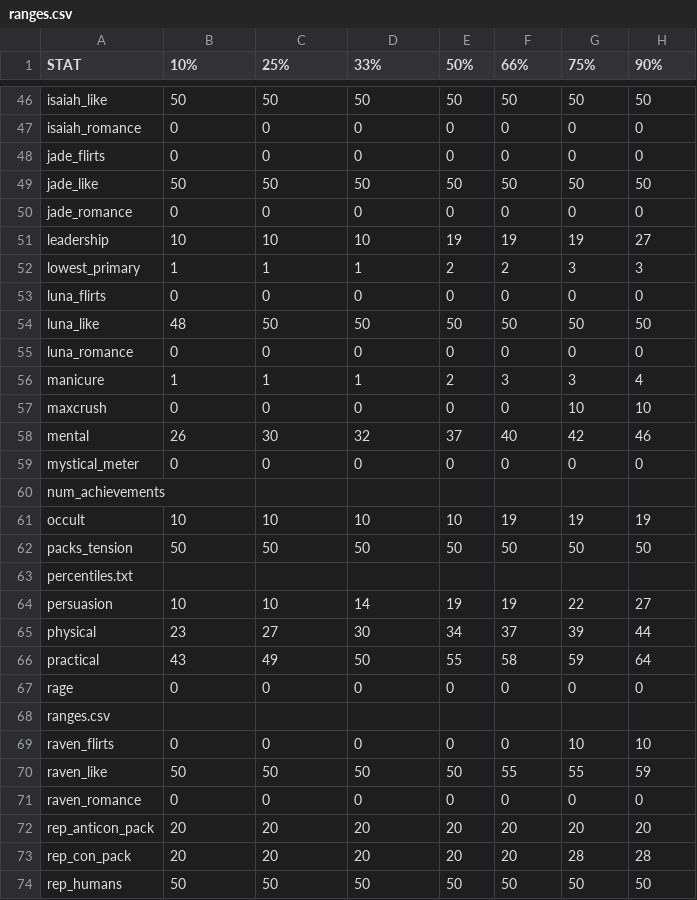
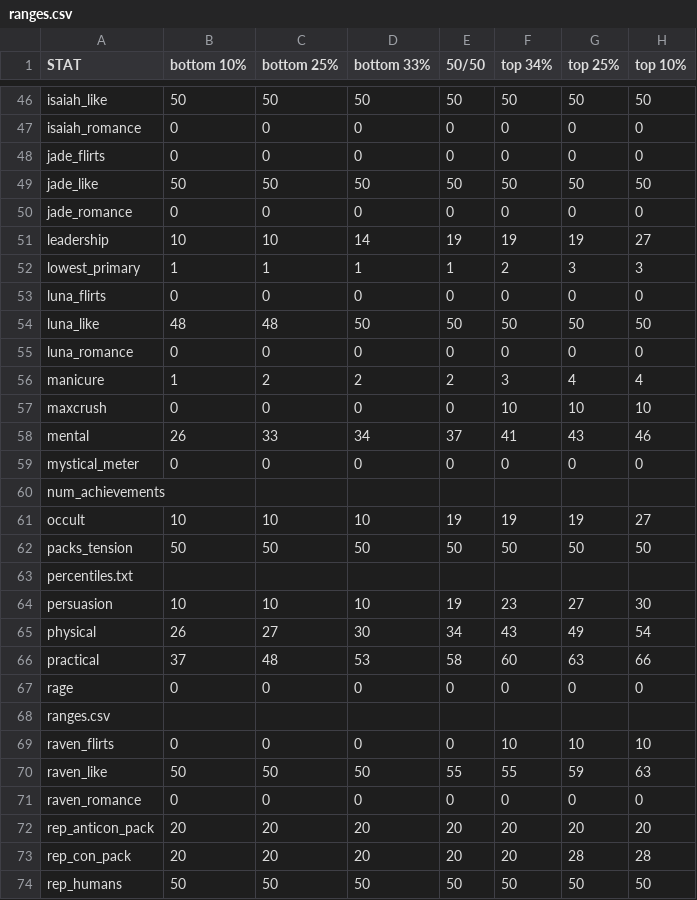
Before and after one commit to benjaminrosenbaum/benjaminrosenbaum.github.io, a CSV file: stats/shoshana/ranges.csv, drawn as a sheet; only a part is shown, gaps mark what is left out; the diff covers the shown part only.

```diff
--- a/stats/shoshana/ranges.csv
+++ b/stats/shoshana/ranges.csv
@@ -1 +1 @@
-STAT,10%,25%,33%,50%,66%,75%,90%
+STAT,bottom 10%,bottom 25%,bottom 33%,50/50,top 34%,top 25%,top 10%
@@ -50,22 +50,22 @@ jade_like,50,50,50,50,50,50,50
 jade_romance,0,0,0,0,0,0,0
-leadership,10,10,10,19,19,19,27
-lowest_primary,1,1,1,2,2,3,3
+leadership,10,10,14,19,19,19,27
+lowest_primary,1,1,1,1,2,3,3
 luna_flirts,0,0,0,0,0,0,0
-luna_like,48,50,50,50,50,50,50
+luna_like,48,48,50,50,50,50,50
 luna_romance,0,0,0,0,0,0,0
-manicure,1,1,1,2,3,3,4
-maxcrush,0,0,0,0,0,10,10
-mental,26,30,32,37,40,42,46
+manicure,1,2,2,2,3,4,4
+maxcrush,0,0,0,0,10,10,10
+mental,26,33,34,37,41,43,46
 mystical_meter,0,0,0,0,0,0,0
 num_achievements
-occult,10,10,10,10,19,19,19
+occult,10,10,10,19,19,19,27
 packs_tension,50,50,50,50,50,50,50
 percentiles.txt
-persuasion,10,10,14,19,19,22,27
-physical,23,27,30,34,37,39,44
-practical,43,49,50,55,58,59,64
+persuasion,10,10,10,19,23,27,30
+physical,26,27,30,34,43,49,54
+practical,37,48,53,58,60,63,66
 rage,0,0,0,0,0,0,0
 ranges.csv
-raven_flirts,0,0,0,0,0,10,10
-raven_like,50,50,50,50,55,55,59
+raven_flirts,0,0,0,0,10,10,10
+raven_like,50,50,50,55,55,59,63
 raven_romance,0,0,0,0,0,0,0
```
Also changed, not shown: 156 edited cells elsewhere in this file, 5 other files.
